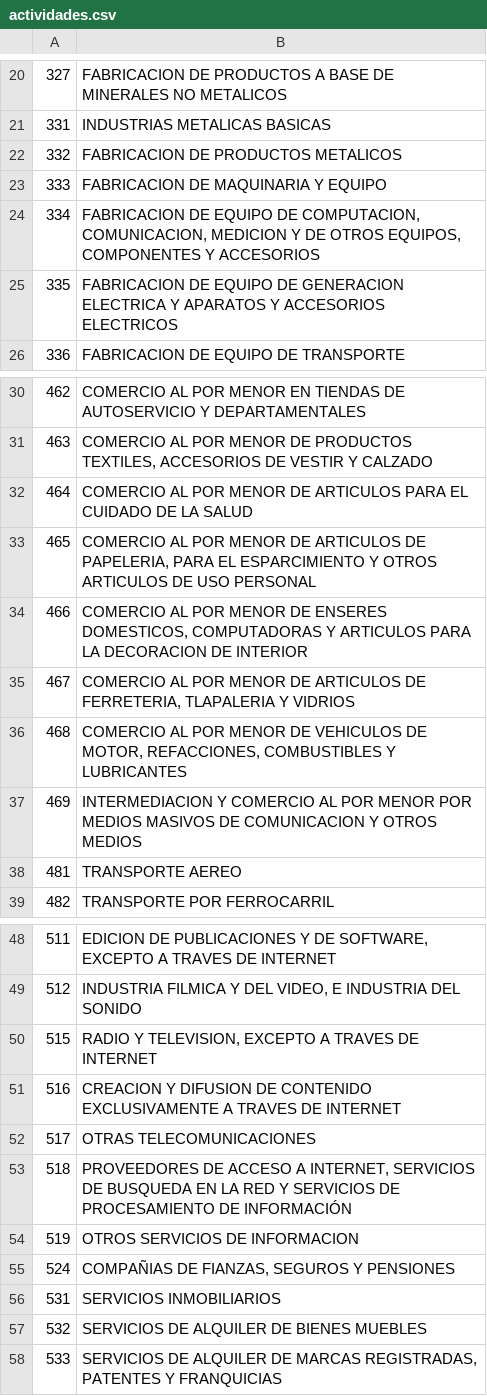
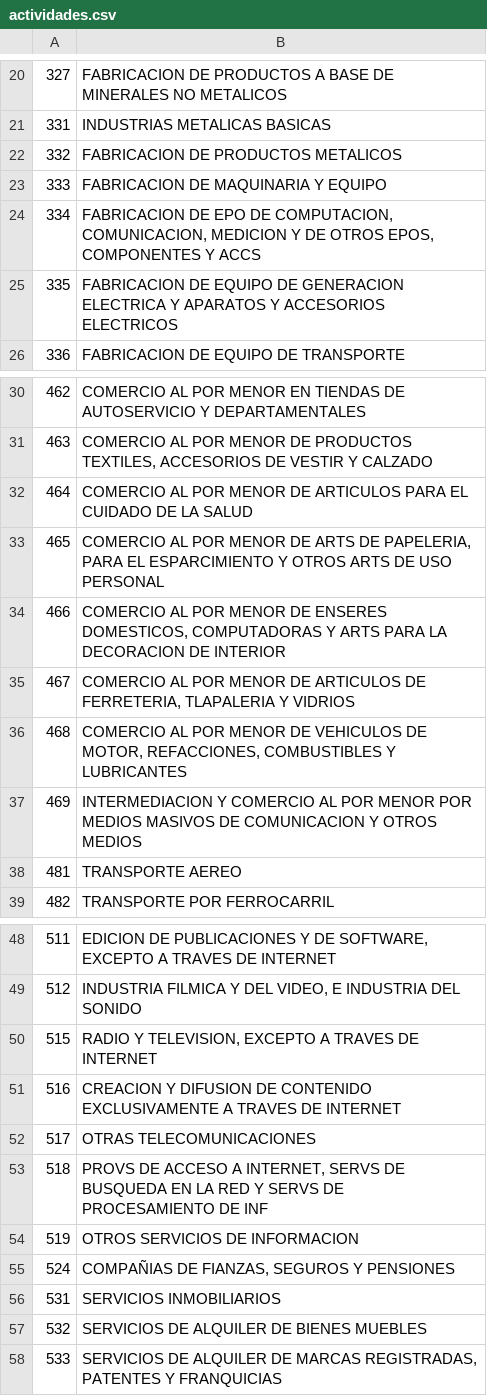
Before and after one commit to cmonterrosa/siscco, a CSV file: db/migrate/catalogos/actividades.csv, drawn as a sheet; only a part is shown, gaps mark what is left out.

Commit message:
Modifica catalogos actividades nacionalidade y vista clientes

```diff
--- a/db/migrate/catalogos/actividades.csv
+++ b/db/migrate/catalogos/actividades.csv
@@ -23,3 +23,3 @@
 333|FABRICACION DE MAQUINARIA Y EQUIPO
-334|FABRICACION DE EQUIPO DE COMPUTACION, COMUNICACION, MEDICION Y DE OTROS EQUIPOS, COMPONENTES Y ACCESORIOS
+334|FABRICACION DE EPO DE COMPUTACION, COMUNICACION, MEDICION Y DE OTROS EPOS, COMPONENTES Y ACCS
 335|FABRICACION DE EQUIPO DE GENERACION ELECTRICA Y APARATOS Y ACCESORIOS ELECTRICOS
@@ -32,4 +32,4 @@
 464|COMERCIO AL POR MENOR DE ARTICULOS PARA EL CUIDADO DE LA SALUD
-465|COMERCIO AL POR MENOR DE ARTICULOS DE PAPELERIA, PARA EL ESPARCIMIENTO Y OTROS ARTICULOS DE USO PERSONAL
-466|COMERCIO AL POR MENOR DE ENSERES DOMESTICOS, COMPUTADORAS Y ARTICULOS PARA LA DECORACION DE INTERIOR
+465|COMERCIO AL POR MENOR DE ARTS DE PAPELERIA, PARA EL ESPARCIMIENTO Y OTROS ARTS DE USO PERSONAL
+466|COMERCIO AL POR MENOR DE ENSERES DOMESTICOS, COMPUTADORAS Y ARTS PARA LA DECORACION DE INTERIOR
 467|COMERCIO AL POR MENOR DE ARTICULOS DE FERRETERIA, TLAPALERIA Y VIDRIOS
@@ -52,3 +52,3 @@
 517|OTRAS TELECOMUNICACIONES
-518|PROVEEDORES DE ACCESO A INTERNET, SERVICIOS DE BUSQUEDA EN LA RED Y SERVICIOS DE PROCESAMIENTO DE INFORMACIÓN
+518|PROVS DE ACCESO A INTERNET, SERVS DE BUSQUEDA EN LA RED Y SERVS DE PROCESAMIENTO DE INF
 519|OTROS SERVICIOS DE INFORMACION
```
Also changed, not shown: db/migrate/catalogos/nacionalidades.csv, 3 other files.
